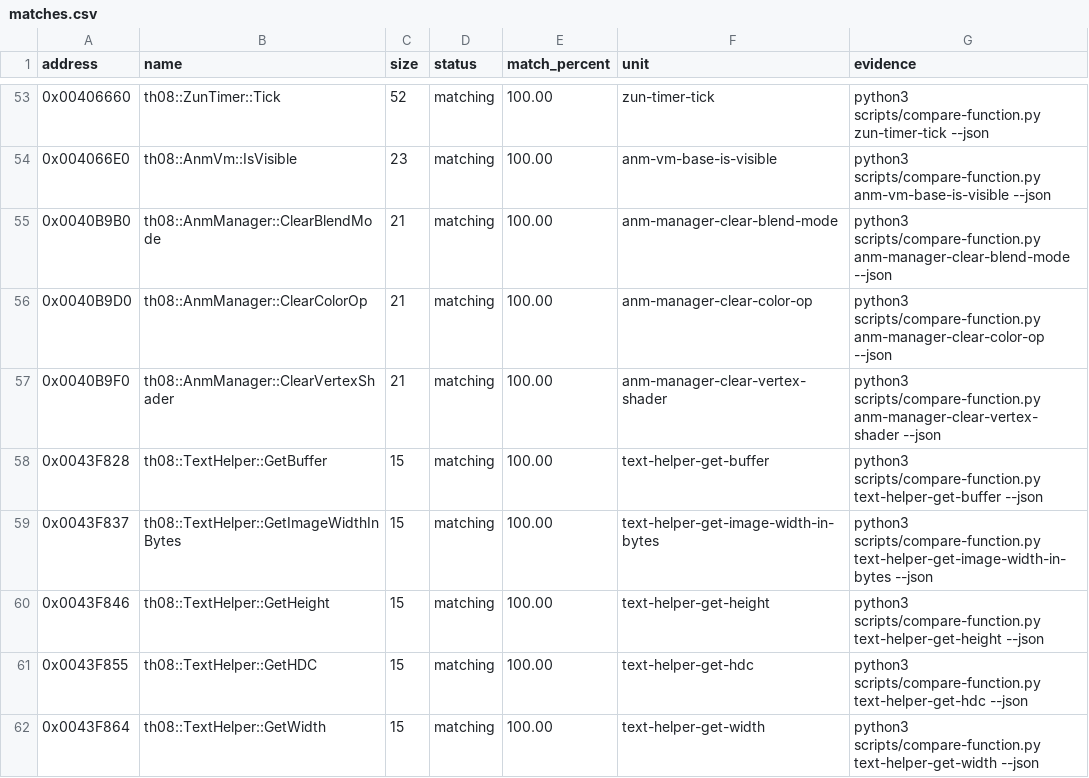
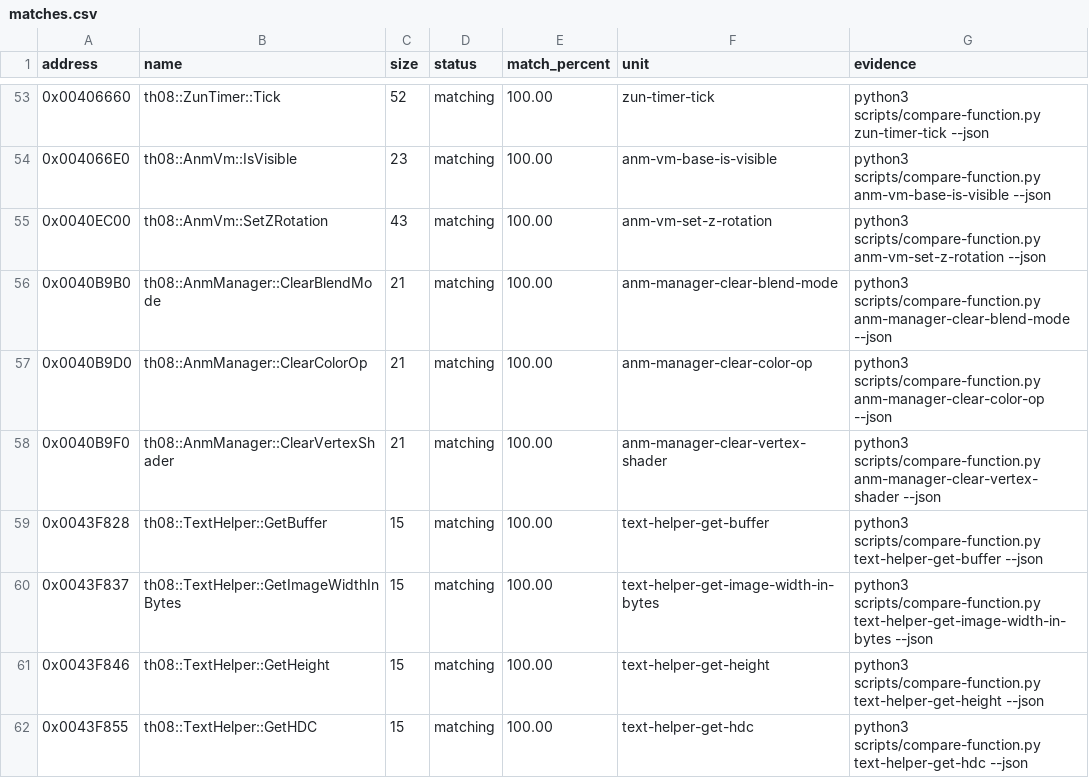
Before and after one commit to N0zoM1z0/th08, a CSV file: config/matches.csv, drawn as a sheet; only a part is shown, gaps mark what is left out; the shorter side is filled out with more unchanged rows; the diff names each change by its address in the sheet, - before the commit and + after, or states it on an @@ line.

Commit message:
Match AnmVm Z rotation

```diff
--- a/config/matches.csv
+++ b/config/matches.csv
+row 55: 0x0040EC00 | th08::AnmVm::SetZRotation | 43 | matching | 100.00 | anm-vm-set-z-rotation | python3 scripts/compare-function.py anm-vm-set-z-rotation --json
```
Also changed, not shown: config/implemented.csv, config/mapping.csv, 5 other files.
